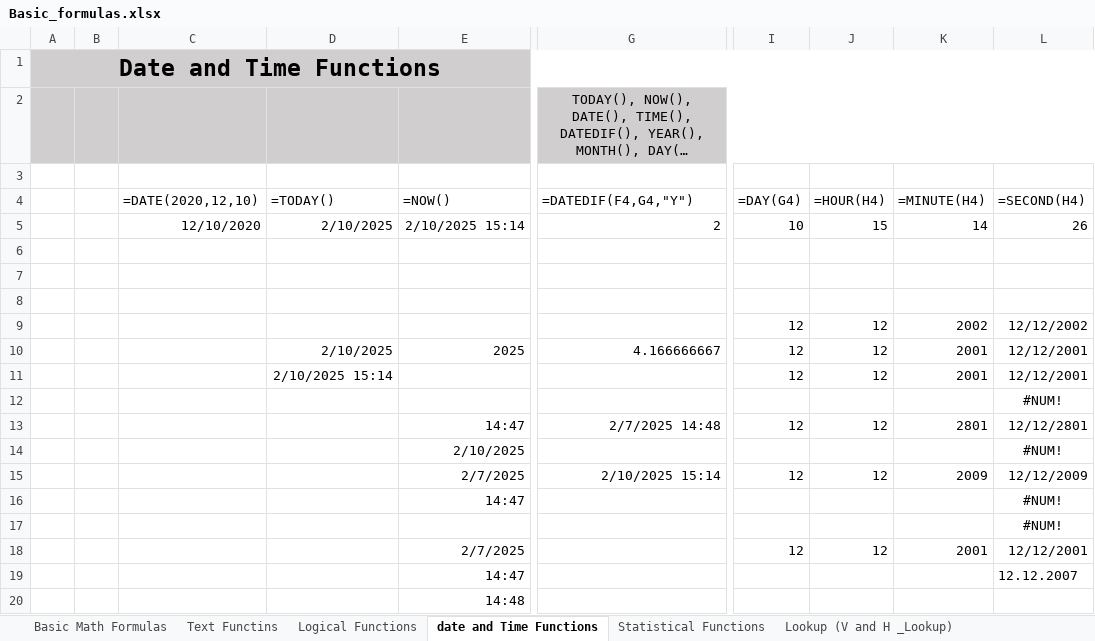
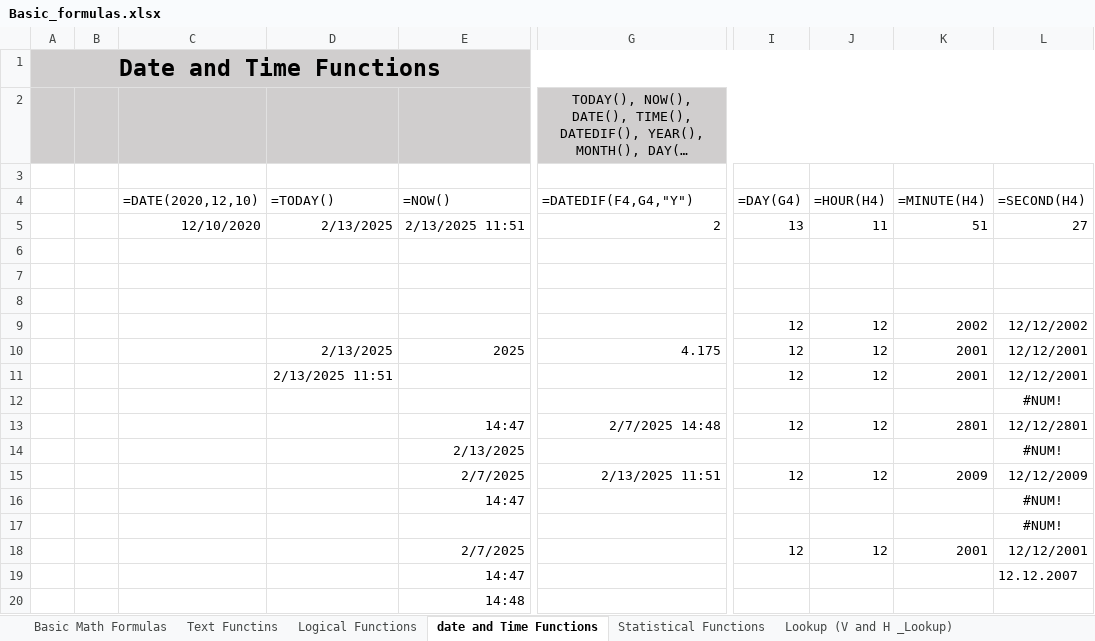
Before and after one commit to karthickag04/data_analytics, an Excel workbook: batch_03/Basic_formulas.xlsx, sheet date and Time Functions, drawn as a sheet; only a part is shown, gaps mark what is left out; long unchanged cells end in …; values as stored, in another font and other column widths than the file's, no borders; the diff names each change by its address in the sheet, - before the commit and + after, or states it on an @@ line.

```diff
--- a/batch_03/Basic_formulas.xlsx (sheet date and Time Functions)
+++ b/batch_03/Basic_formulas.xlsx (sheet date and Time Functions)
-D5 (=TODAY()): 2/10/2025
+D5 (=TODAY()): 2/13/2025
-E5 (=NOW()): 2/10/2025 15:14
+E5 (=NOW()): 2/13/2025 11:51
-I5 (=DAY(G4)): 10
+I5 (=DAY(G4)): 13
-J5 (=HOUR(H4)): 15
+J5 (=HOUR(H4)): 11
-K5 (=MINUTE(H4)): 14
+K5 (=MINUTE(H4)): 51
-L5 (=SECOND(H4)): 26
+L5 (=SECOND(H4)): 27
-D10 (=TODAY()): 2/10/2025
+D10 (=TODAY()): 2/13/2025
-G10 (=DATEDIF(F4,G4,"Y")): 4.166666667
+G10 (=DATEDIF(F4,G4,"Y")): 4.175
-D11 (=TODAY()): 2/10/2025 15:14
+D11 (=TODAY()): 2/13/2025 11:51
-E14 (=NOW()): 2/10/2025
+E14 (=NOW()): 2/13/2025
-G15 (=DATEDIF(F4,G4,"Y")): 2/10/2025 15:14
+G15 (=DATEDIF(F4,G4,"Y")): 2/13/2025 11:51
```
Also changed, not shown: sheet Basic Math Formulas, sheet Lookup (V and H _Lookup), sheet Text Functins, sheet Statistical Functions, other sheet tabs, formulas that keep their value.
